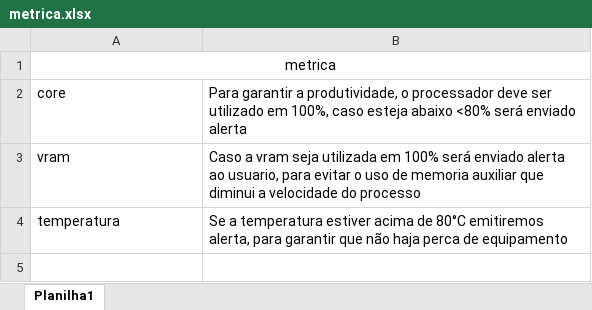
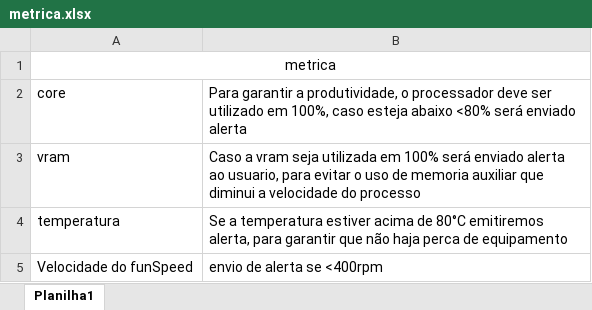
Before and after one commit to BandTec/monitor.me, an Excel workbook: Documentação/Sprint3/metrica.xlsx, sheet Planilha1, drawn as a sheet; values as stored, in another font and other column widths than the file's, no borders; the diff names each change by its address in the sheet, - before the commit and + after, or states it on an @@ line.

Commit message:
Criação de metricas

```diff
--- a/Documentação/Sprint3/metrica.xlsx (sheet Planilha1)
+++ b/Documentação/Sprint3/metrica.xlsx (sheet Planilha1)
+row 5: Velocidade do funSpeed | envio de alerta se <400rpm
```
